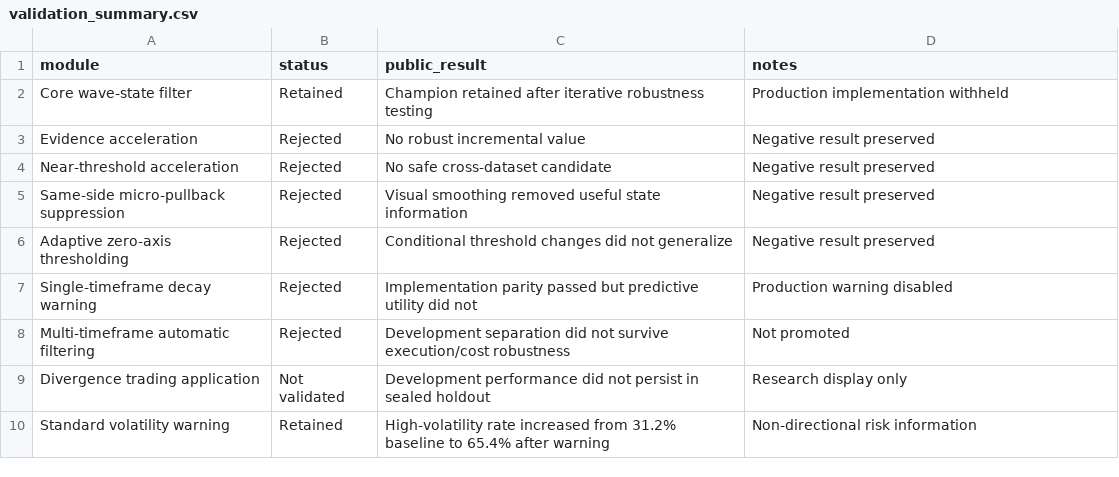
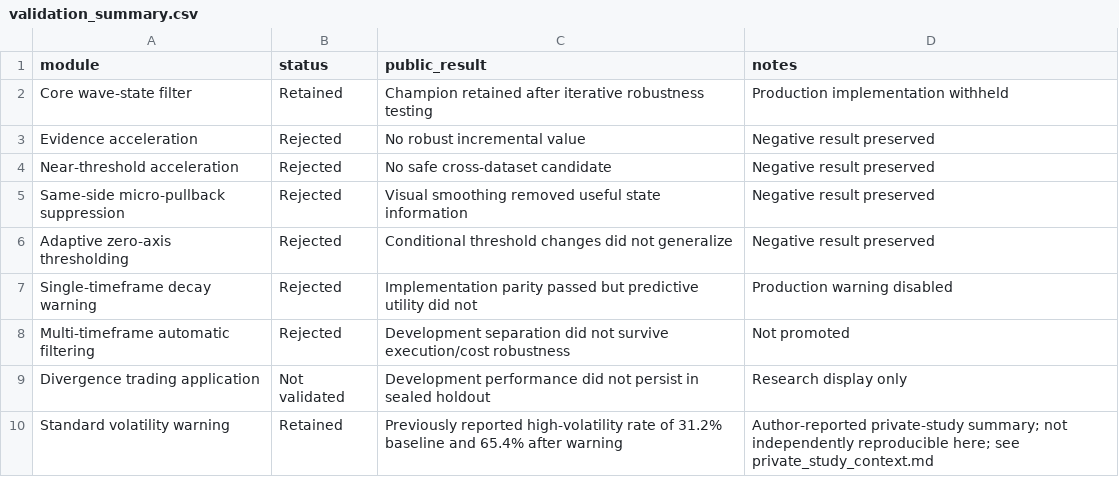
Before and after one commit to xiaoxinbuxin/WaveFilter-Research, a CSV file: results/validation_summary.csv, drawn as a sheet.

Commit message:
Fix public demo boundaries and publish executed synthetic results (#6)
Preserve missing labels, exclude incomplete future targets, and purge development labels crossing the holdout boundary. Save reproducible synthetic outputs and qualify previously public private-study claims. Five regression tests and the full GitHub reproducibility workflow pass.

```diff
--- a/results/validation_summary.csv
+++ b/results/validation_summary.csv
@@ -9,2 +9,2 @@ Multi-timeframe automatic filtering,Rejected,Development separation did not surv
 Divergence trading application,Not validated,Development performance did not persist in sealed holdout,Research display only
-Standard volatility warning,Retained,High-volatility rate increased from 31.2% baseline to 65.4% after warning,Non-directional risk information
+Standard volatility warning,Retained,Previously reported high-volatility rate of 31.2% baseline and 65.4% after warning,Author-reported private-study summary; not independently reproducible here; see private_study_context.md
```
Also changed, not shown: 15 other files.
